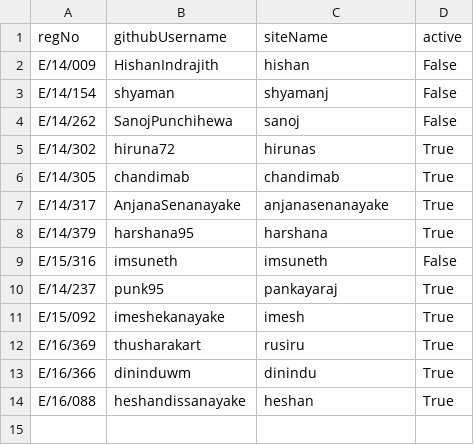
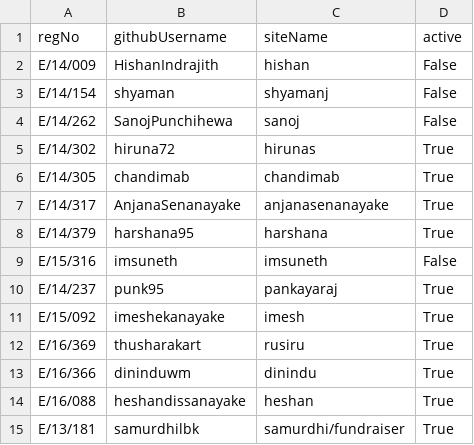
Before and after one commit to cepdnaclk/cepdnaclk.github.io, a CSV file: sites/students/siteInfo.csv, drawn as a sheet.

Commit message:
Added fundraiser site to students - samurdhilbk

```diff
--- a/sites/students/siteInfo.csv
+++ b/sites/students/siteInfo.csv
@@ -14 +14,2 @@ E/16/366, dininduwm, dinindu, True
 E/16/088, heshandissanayake, heshan, True
+E/13/181, samurdhilbk, samurdhi/fundraiser, True
```
